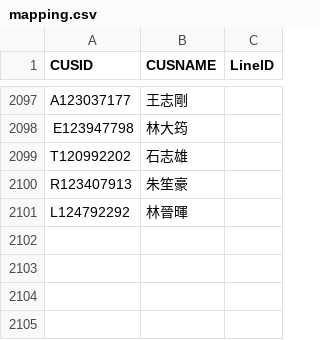
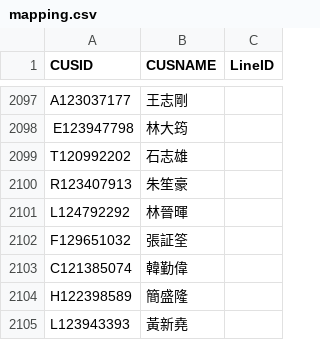
Before and after one commit to smart40333/LineBot, a CSV file: Data/mapping.csv, drawn as a sheet; only a part is shown, gaps mark what is left out; the diff names each change by its address in the sheet, - before the commit and + after, or states it on an @@ line.

Commit message:
update: mapping.csv

```diff
--- a/Data/mapping.csv
+++ b/Data/mapping.csv
+row 2102: F129651032 | 張証筌
+row 2103: C121385074 | 韓勤偉
+row 2104: H122398589 | 簡盛隆
+row 2105: L123943393 | 黃新堯
```
